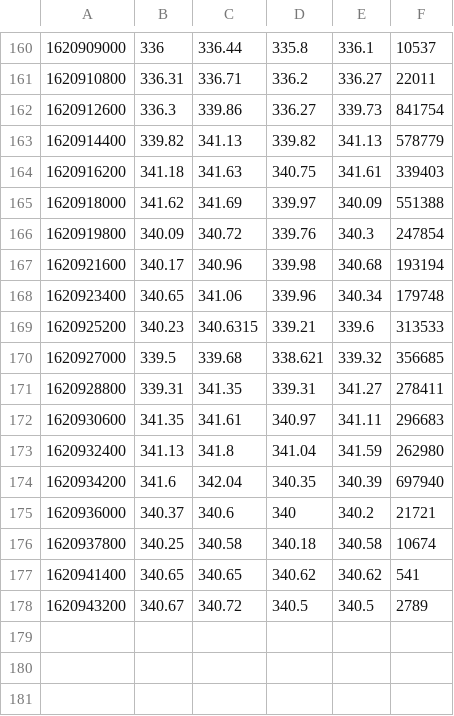
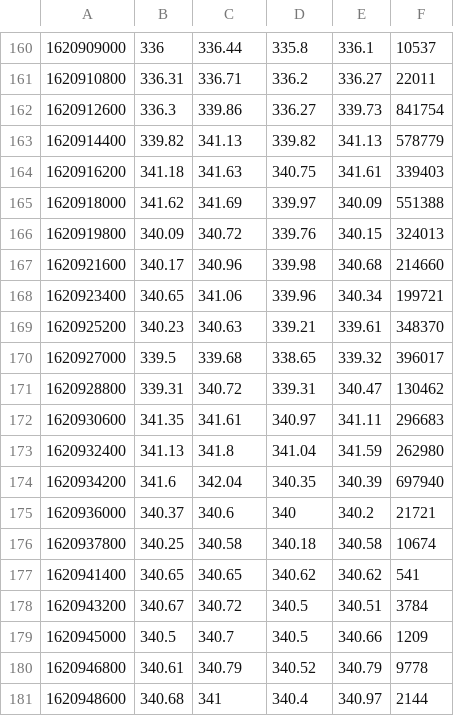
Before and after one commit to Daniel-A-Philips/The-Price-of-Free-Speech-Python-Beta, a CSV file: Data/DIA_Data.csv, drawn as a sheet; only a part is shown, gaps mark what is left out.

```diff
--- a/Data/DIA_Data.csv
+++ b/Data/DIA_Data.csv
@@ -165,8 +165,8 @@
 1620918000,341.62,341.69,339.97,340.09,551388
-1620919800,340.09,340.72,339.76,340.3,247854
-1620921600,340.17,340.96,339.98,340.68,193194
-1620923400,340.65,341.06,339.96,340.34,179748
-1620925200,340.23,340.6315,339.21,339.6,313533
-1620927000,339.5,339.68,338.621,339.32,356685
-1620928800,339.31,341.35,339.31,341.27,278411
+1620919800,340.09,340.72,339.76,340.15,324013
+1620921600,340.17,340.96,339.98,340.68,214660
+1620923400,340.65,341.06,339.96,340.34,199721
+1620925200,340.23,340.63,339.21,339.61,348370
+1620927000,339.5,339.68,338.65,339.32,396017
+1620928800,339.31,340.72,339.31,340.47,130462
 1620930600,341.35,341.61,340.97,341.11,296683
@@ -177,2 +177,5 @@
 1620941400,340.65,340.65,340.62,340.62,541
-1620943200,340.67,340.72,340.5,340.5,2789
+1620943200,340.67,340.72,340.5,340.51,3784
+1620945000,340.5,340.7,340.5,340.66,1209
+1620946800,340.61,340.79,340.52,340.79,9778
+1620948600,340.68,341,340.4,340.97,2144
```
Also changed, not shown: Data/Data.csv, 6 other files.
